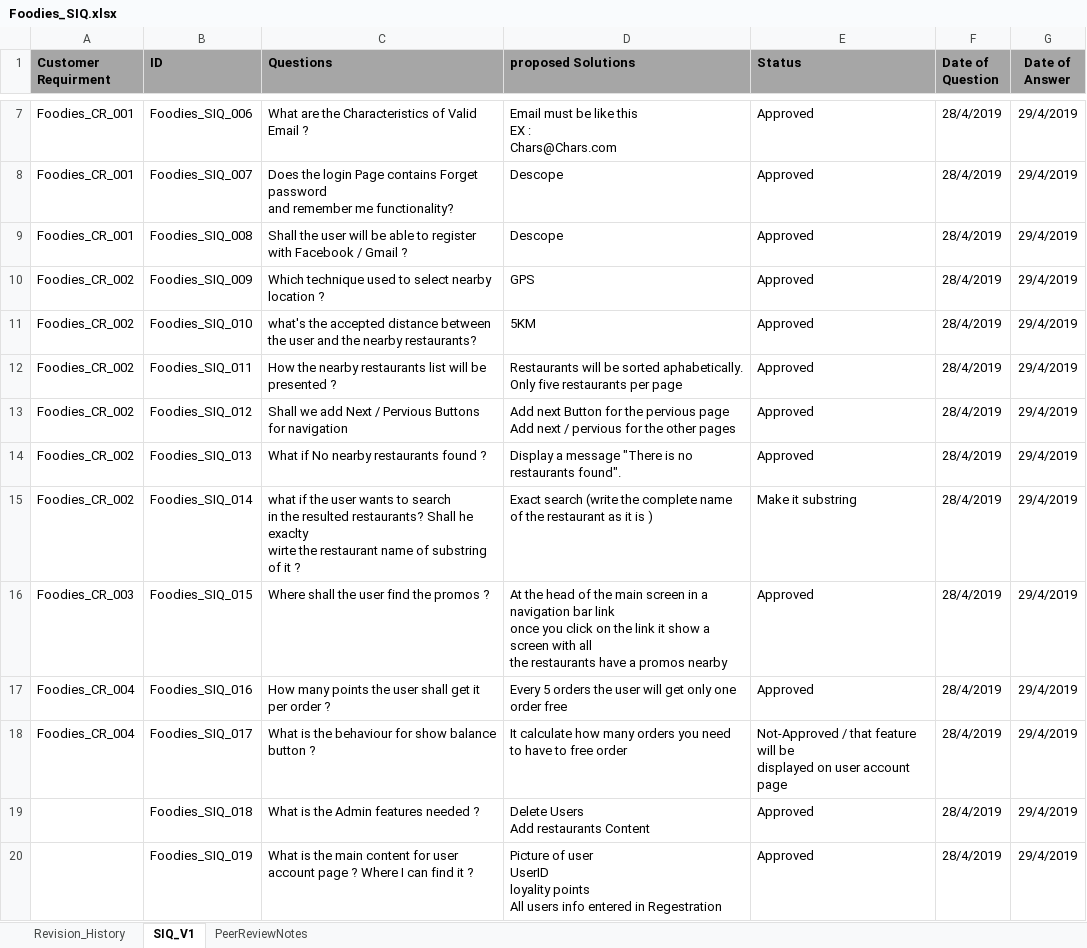
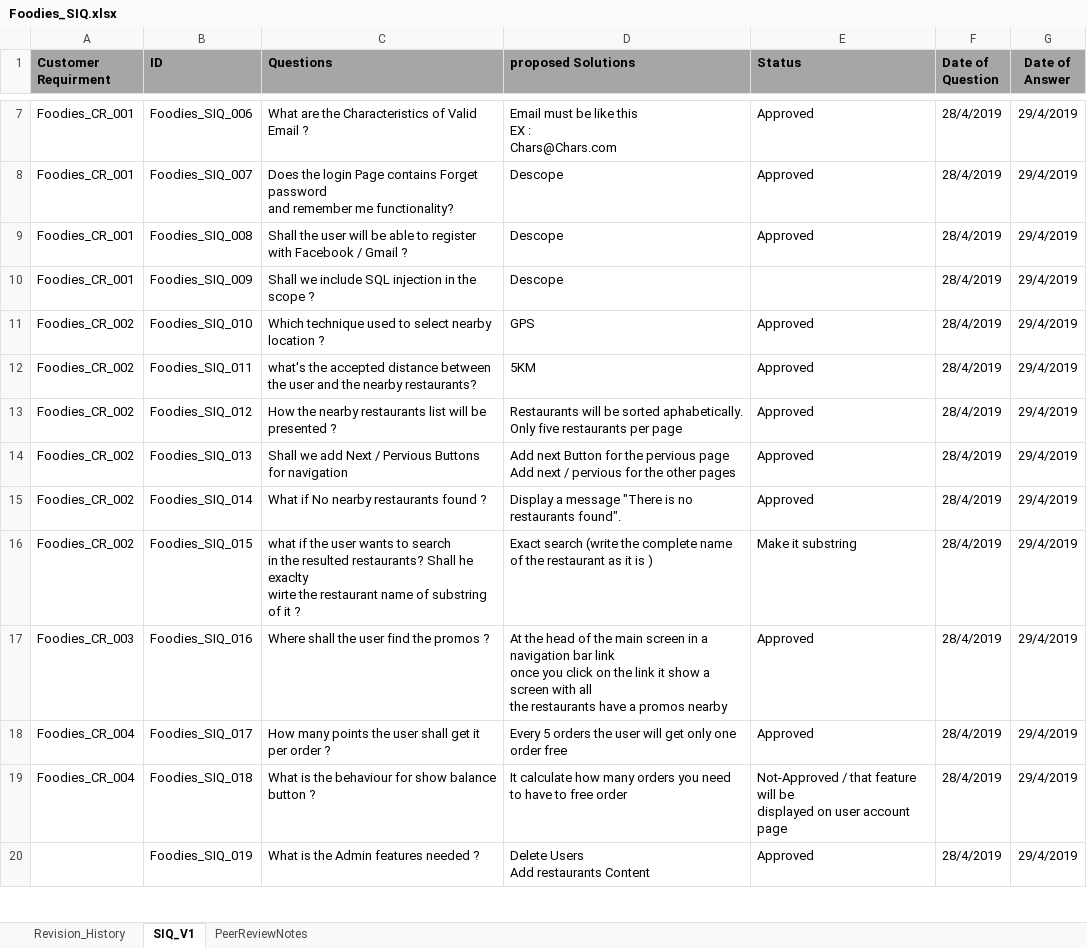
Before and after one commit to AyaHamdyAhmed/Foodies, an Excel workbook: Documents/Foodies_SIQ.xlsx, sheet SIQ_V1, drawn as a sheet; only a part is shown, gaps mark what is left out; values as stored, in another font and other column widths than the file's, no borders; ↵ is a line break in a cell; the diff covers the shown part only; the diff names each change by its address in the sheet, - before the commit and + after, or states it on an @@ line.

Commit message:
Update Foodies_SIQ.xlsx
add new SIQ Questions

```diff
--- a/Documents/Foodies_SIQ.xlsx (sheet SIQ_V1)
+++ b/Documents/Foodies_SIQ.xlsx (sheet SIQ_V1)
-A10 (Customer Requirment): Foodies_CR_002
+A10 (Customer Requirment): Foodies_CR_001
-C10 (Questions): Which technique used to select nearby location ?
+C10 (Questions): Shall we include SQL injection in the scope ?
-D10 (proposed Solutions): GPS
+D10 (proposed Solutions): Descope
-E10 (Status): Approved
+E10 (Status): (empty)
-C11 (Questions): what's the accepted distance between ↵ the user and the nearby restaurants?
+C11 (Questions): Which technique used to select nearby location ?
-D11 (proposed Solutions): 5KM
+D11 (proposed Solutions): GPS
-C12 (Questions): How the nearby restaurants list will be presented ?
+C12 (Questions): what's the accepted distance between ↵ the user and the nearby restaurants?
-D12 (proposed Solutions): Restaurants will be sorted aphabetically. ↵ Only five restaurants per page
+D12 (proposed Solutions): 5KM
-C13 (Questions): Shall we add Next / Pervious Buttons for navigation
+C13 (Questions): How the nearby restaurants list will be presented ?
-D13 (proposed Solutions): Add next Button for the pervious page ↵ Add next / pervious for the other pages
+D13 (proposed Solutions): Restaurants will be sorted aphabetically. ↵ Only five restaurants per page
-C14 (Questions): What if No nearby restaurants found ?
+C14 (Questions): Shall we add Next / Pervious Buttons for navigation
-D14 (proposed Solutions): Display a message "There is no restaurants found".
+D14 (proposed Solutions): Add next Button for the pervious page ↵ Add next / pervious for the other pages
-C15 (Questions): what if the user wants to search ↵ in the resulted restaurants? Shall he exaclty ↵ wirte the restaurant name of substring of it ?
+C15 (Questions): What if No nearby restaurants found ?
-D15 (proposed Solutions): Exact search (write the complete name ↵ of the restaurant as it is )
+D15 (proposed Solutions): Display a message "There is no restaurants found".
-E15 (Status): Make it substring
+E15 (Status): Approved
-A16 (Customer Requirment): Foodies_CR_003
+A16 (Customer Requirment): Foodies_CR_002
-C16 (Questions): Where shall the user find the promos ?
+C16 (Questions): what if the user wants to search ↵ in the resulted restaurants? Shall he exaclty ↵ wirte the restaurant name of substring of it ?
-D16 (proposed Solutions): At the head of the main screen in a navigation bar link ↵ once you click on the link it show a screen with all ↵ the restaurants have a promos nearby
+D16 (proposed Solutions): Exact search (write the complete name ↵ of the restaurant as it is )
-E16 (Status): Approved
+E16 (Status): Make it substring
-A17 (Customer Requirment): Foodies_CR_004
+A17 (Customer Requirment): Foodies_CR_003
-C17 (Questions): How many points the user shall get it per order ?
+C17 (Questions): Where shall the user find the promos ?
-D17 (proposed Solutions): Every 5 orders the user will get only one order free
+D17 (proposed Solutions): At the head of the main screen in a navigation bar link ↵ once you click on the link it show a screen with all ↵ the restaurants have a promos nearby
-C18 (Questions): What is the behaviour for show balance button ?
+C18 (Questions): How many points the user shall get it per order ?
-D18 (proposed Solutions): It calculate how many orders you need to have to free order
+D18 (proposed Solutions): Every 5 orders the user will get only one order free
-E18 (Status): Not-Approved / that feature will be ↵ displayed on user account page
+E18 (Status): Approved
-A19 (Customer Requirment): (empty)
+A19 (Customer Requirment): Foodies_CR_004
-C19 (Questions): What is the Admin features needed ?
+C19 (Questions): What is the behaviour for show balance button ?
-D19 (proposed Solutions): Delete Users ↵ Add restaurants Content
+D19 (proposed Solutions): It calculate how many orders you need to have to free order
-E19 (Status): Approved
+E19 (Status): Not-Approved / that feature will be ↵ displayed on user account page
-C20 (Questions): …is the main content for user account page ? Where I can find it ?
+C20 (Questions): …is the Admin features needed ?
-D20 (proposed Solutions): Picture of user ↵ UserID ↵ loyality points ↵ All users info entered in Regestration
+D20 (proposed Solutions): Delete Users ↵ Add restaurants Content
```
Also changed, not shown: 1 added row, 50 edited cells and cell formats elsewhere in this sheet.
